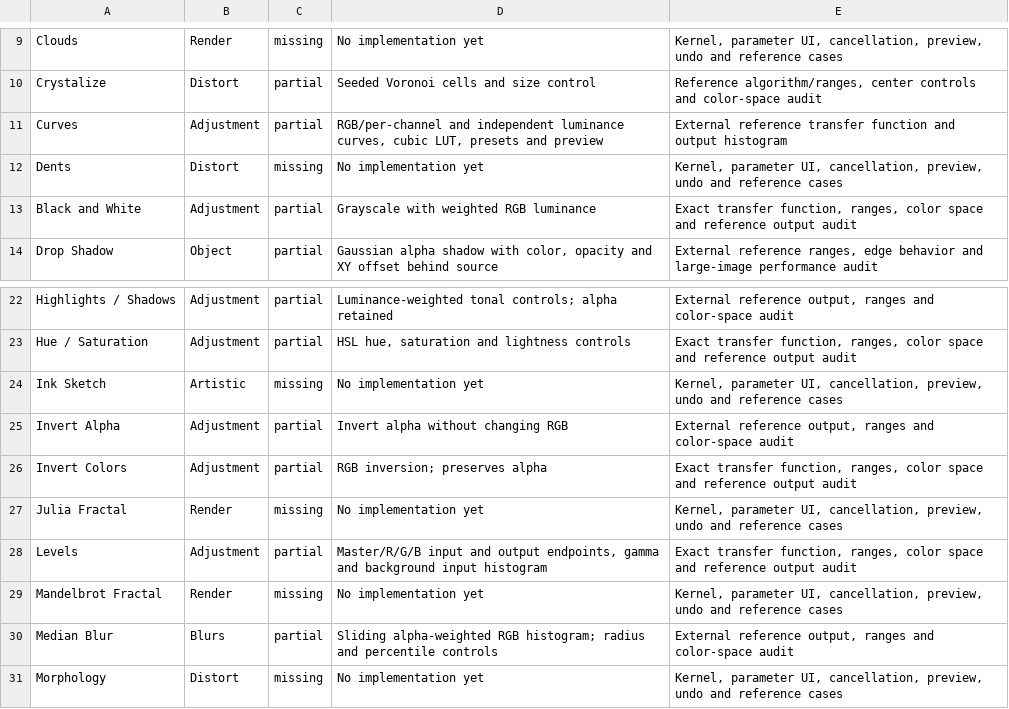
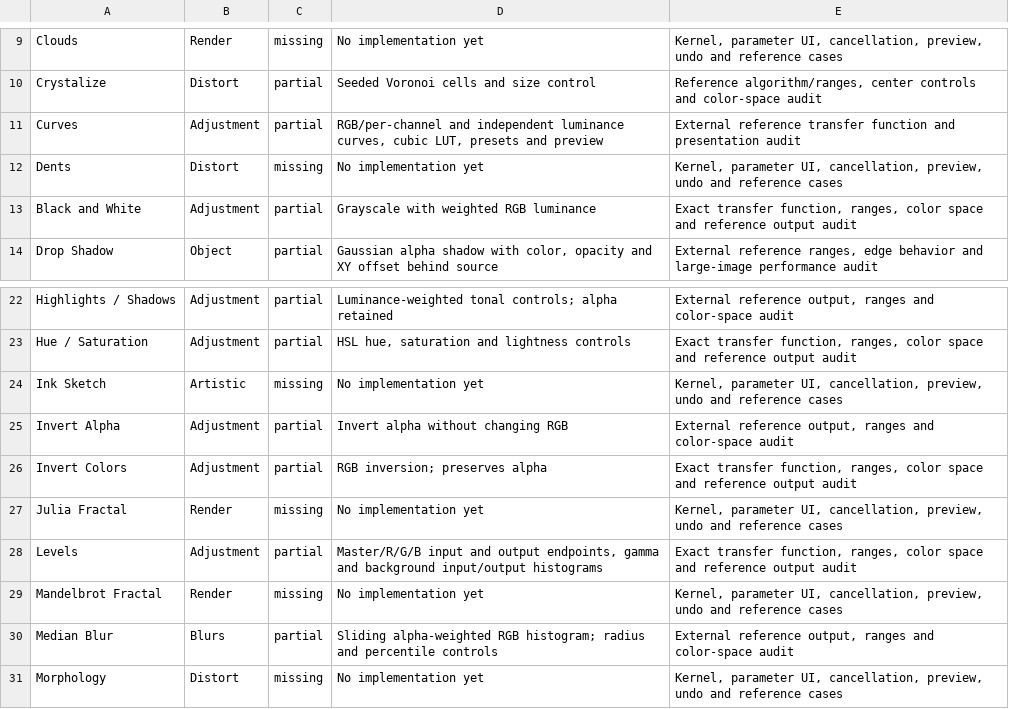
Before and after one commit to trelak-net/paint-rust, a TSV file: acceptance/effects.tsv, drawn as a sheet; only a part is shown, gaps mark what is left out.

```diff
--- a/acceptance/effects.tsv
+++ b/acceptance/effects.tsv
@@ -10,3 +10,3 @@ Clouds	Render	missing	No implementation yet	Kernel, parameter UI, cancellation,
 Crystalize	Distort	partial	Seeded Voronoi cells and size control	Reference algorithm/ranges, center controls and color-space audit
-Curves	Adjustment	partial	RGB/per-channel and independent luminance curves, cubic LUT, presets and preview	External reference transfer function and output histogram
+Curves	Adjustment	partial	RGB/per-channel and independent luminance curves, cubic LUT, presets and preview	External reference transfer function and presentation audit
 Dents	Distort	missing	No implementation yet	Kernel, parameter UI, cancellation, preview, undo and reference cases
@@ -27,3 +27,3 @@ Invert Colors	Adjustment	partial	RGB inversion; preserves alpha	Exact transfer f
 Julia Fractal	Render	missing	No implementation yet	Kernel, parameter UI, cancellation, preview, undo and reference cases
-Levels	Adjustment	partial	Master/R/G/B input and output endpoints, gamma and background input histogram	Exact transfer function, ranges, color space and reference output audit
+Levels	Adjustment	partial	Master/R/G/B input and output endpoints, gamma and background input/output histograms	Exact transfer function, ranges, color space and reference output audit
 Mandelbrot Fractal	Render	missing	No implementation yet	Kernel, parameter UI, cancellation, preview, undo and reference cases
```
Also changed, not shown: 6 other files.
